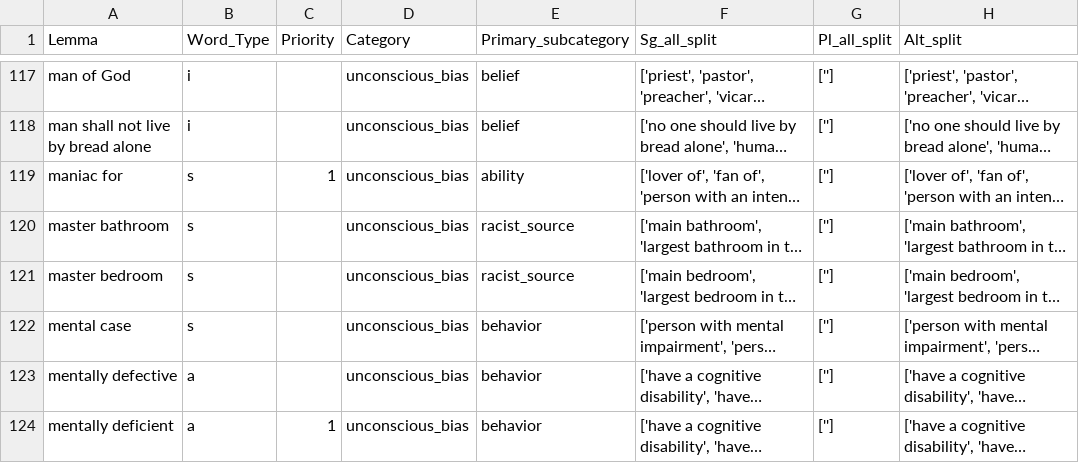
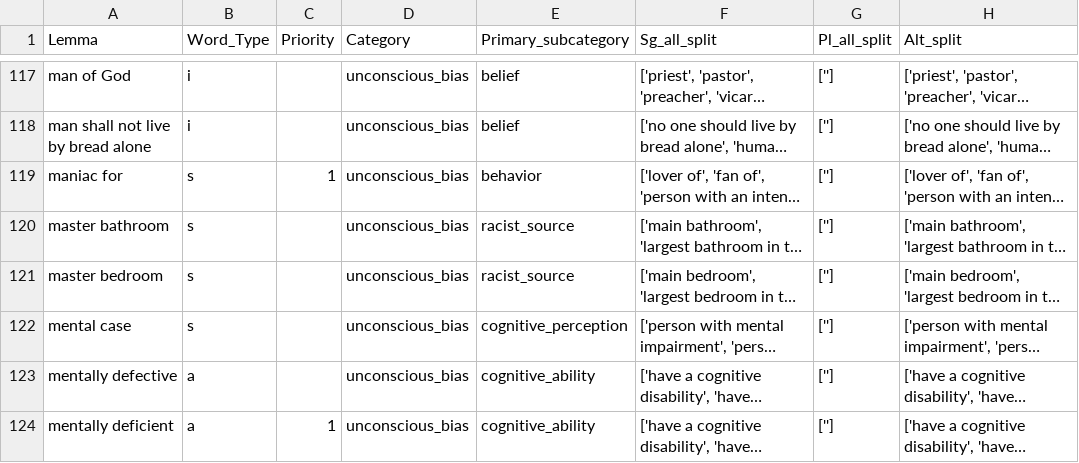
Before and after one commit to witty-works/nlp_api, a CSV file: training_data/en-GB/ub_sentences.csv, drawn as a sheet; only a part is shown, gaps mark what is left out; long unchanged cells end in …; the diff covers the shown part only; the diff names each change by its address in the sheet, - before the commit and + after, or states it on an @@ line.

```diff
--- a/training_data/en-GB/ub_sentences.csv
+++ b/training_data/en-GB/ub_sentences.csv
-E119 (Primary_subcategory): ability
+E119 (Primary_subcategory): behavior
-E122 (Primary_subcategory): behavior
+E122 (Primary_subcategory): cognitive_perception
-E123:E124 (Primary_subcategory): behavior
+E123:E124 (Primary_subcategory): cognitive_ability
```
Also changed, not shown: 17 edited cells elsewhere in this file, training_data/en-GB/ub_no_plur_words.csv.
